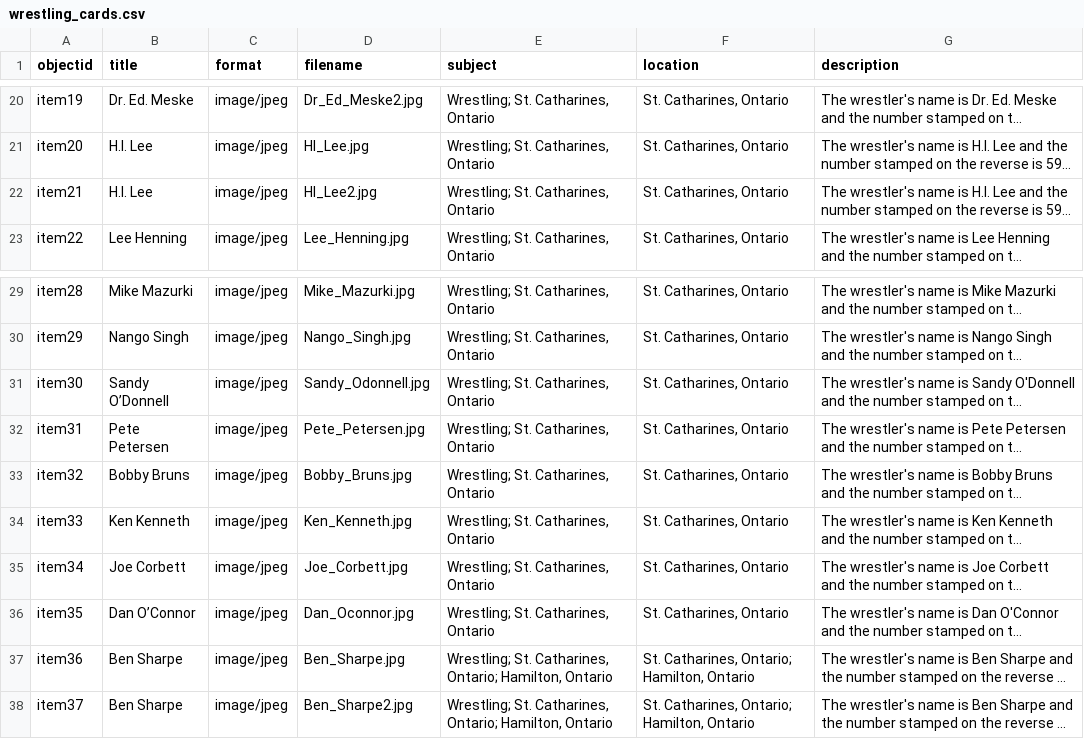
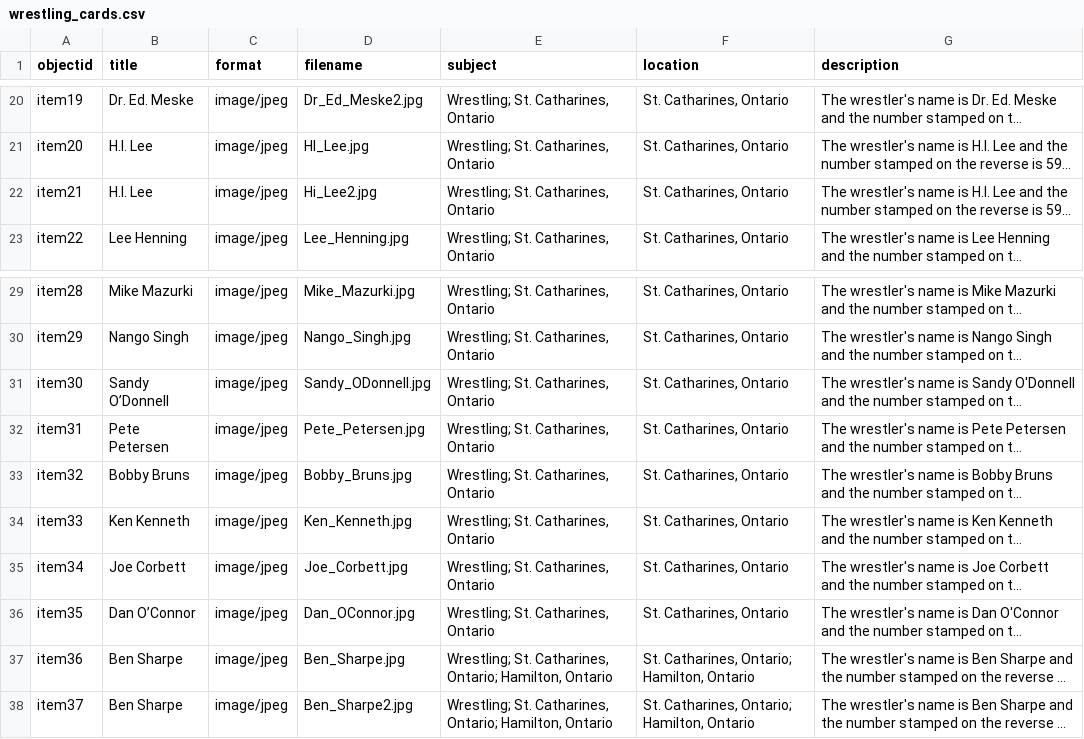
Before and after one commit to mcguinesss/Wrestling-Cards, a CSV file: _data/wrestling_cards.csv, drawn as a sheet; only a part is shown, gaps mark what is left out; long unchanged cells end in …; the diff names each change by its address in the sheet, - before the commit and + after, or states it on an @@ line.

Commit message:
Update wrestling_cards.csv

```diff
--- a/_data/wrestling_cards.csv
+++ b/_data/wrestling_cards.csv
-D22 (filename): HI_Lee2.jpg
+D22 (filename): Hi_Lee2.jpg
-D31 (filename): Sandy_Odonnell.jpg
+D31 (filename): Sandy_ODonnell.jpg
-D36 (filename): Dan_Oconnor.jpg
+D36 (filename): Dan_OConnor.jpg
```
